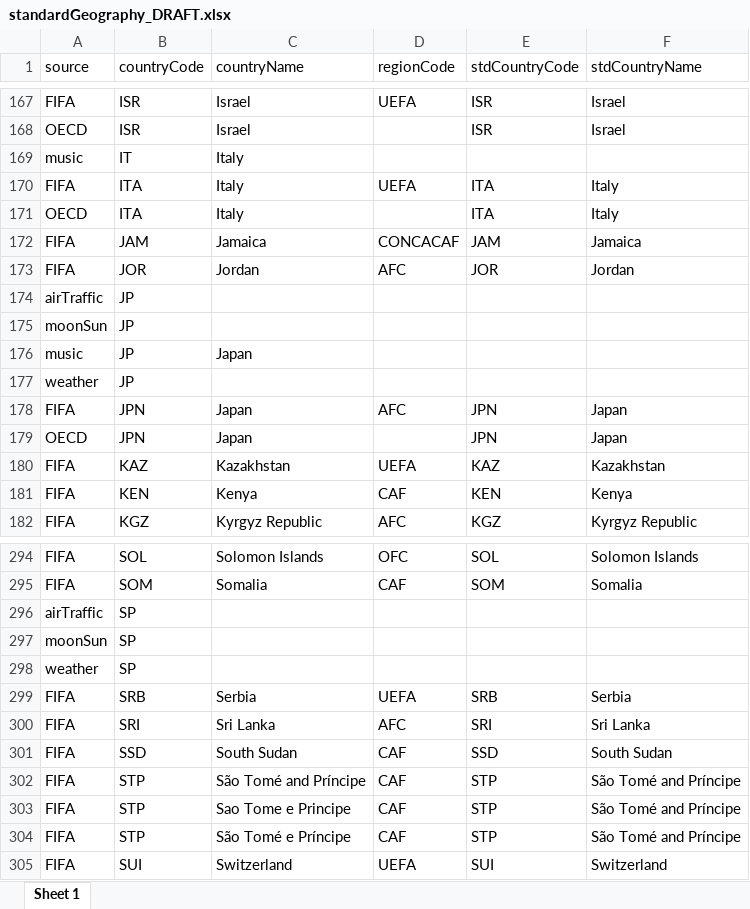
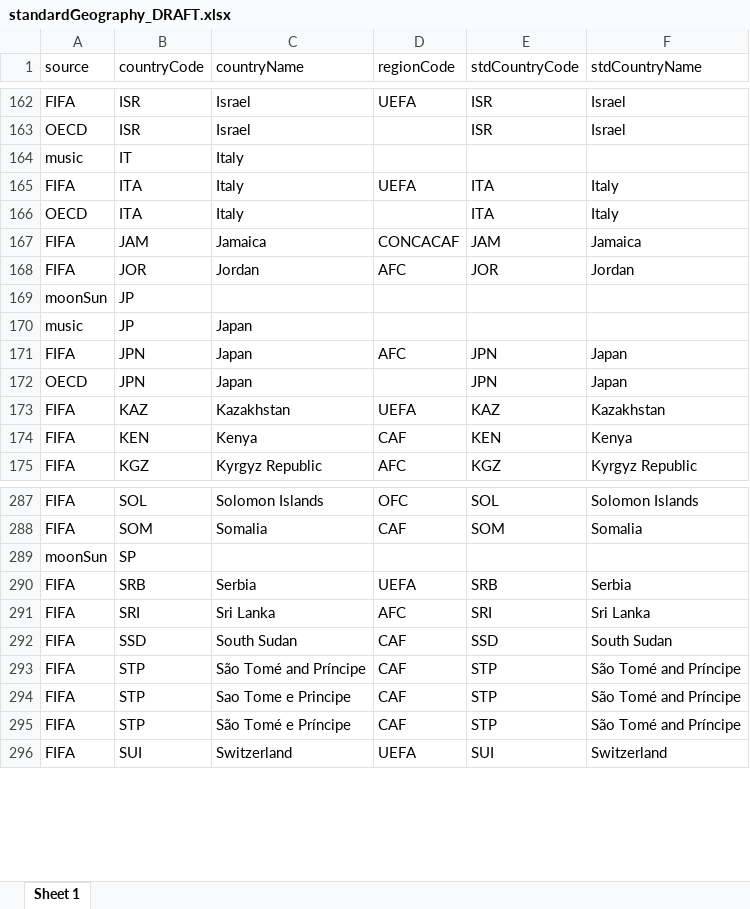
Before and after one commit to databellum-ai/climatrade, an Excel workbook: userEdition/standardGeography_DRAFT.xlsx, sheet Sheet 1, drawn as a sheet; only a part is shown, gaps mark what is left out; values as stored, in another font and other column widths than the file's, no borders; the diff covers the shown part only; the diff names each change by its address in the sheet, - before the commit and + after, or states it on an @@ line.

```diff
--- a/userEdition/standardGeography_DRAFT.xlsx (sheet Sheet 1)
+++ b/userEdition/standardGeography_DRAFT.xlsx (sheet Sheet 1)
-row 174: airTraffic | JP
-row 177: weather | JP
-row 296: airTraffic | SP
-row 298: weather | SP
```
Also changed, not shown: 9 removed rows elsewhere in this sheet, userEdition/featuresCatalog_output.xlsx, userEdition/standardGeography.xlsx, 24 other files.
